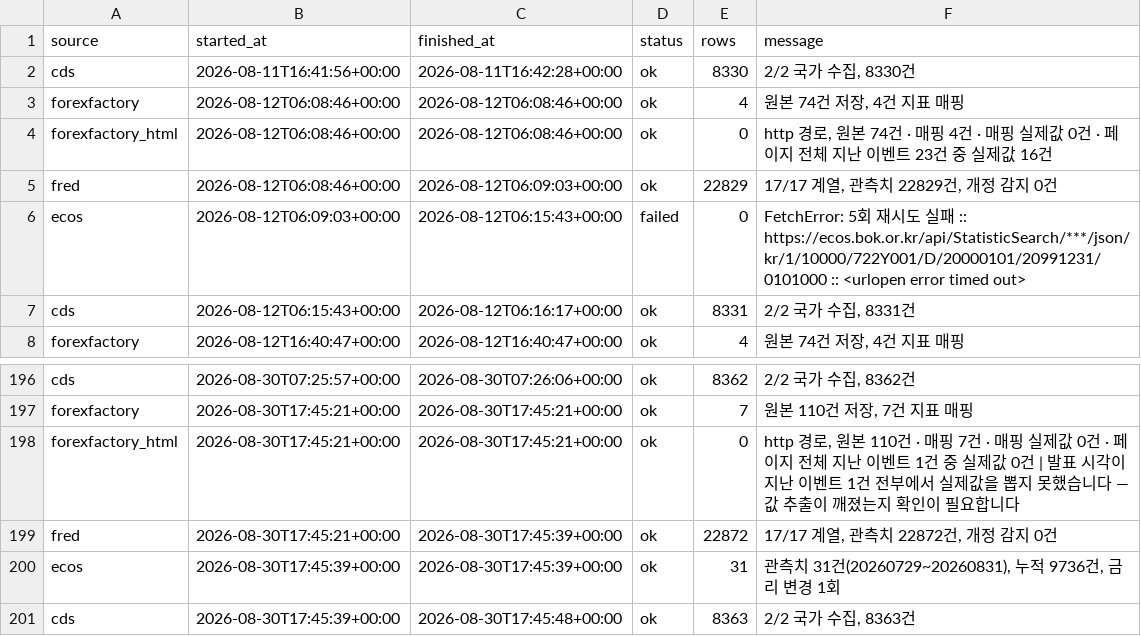
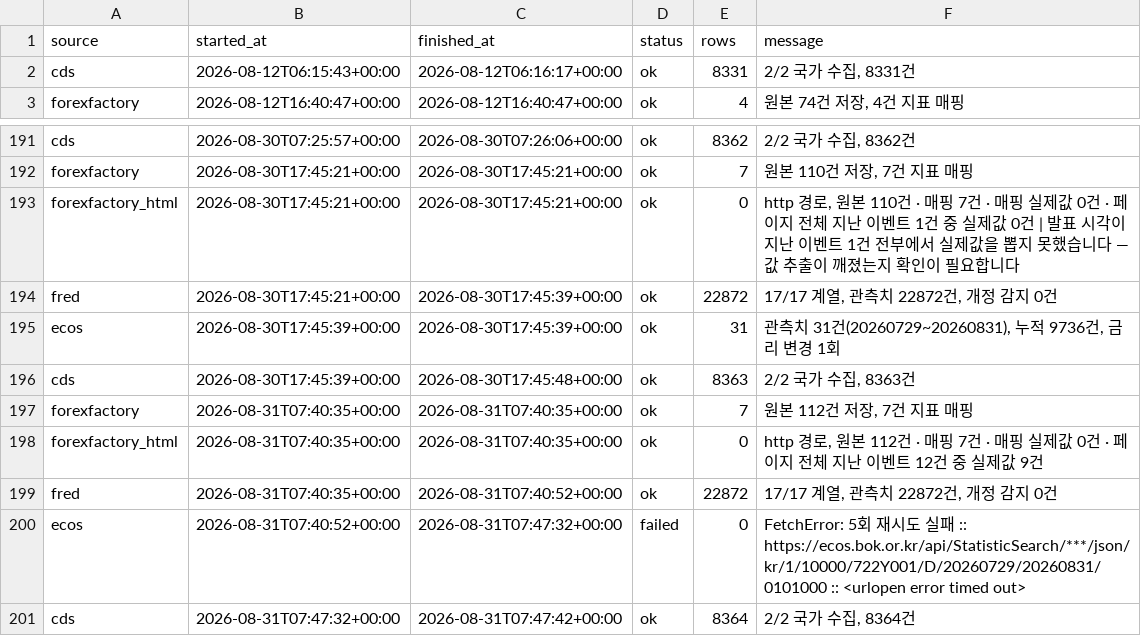
Before and after one commit to greyx9-sketch/macro, a CSV file: 시황/data/fetch_log.csv, drawn as a sheet; only a part is shown, gaps mark what is left out.

```diff
--- a/시황/data/fetch_log.csv
+++ b/시황/data/fetch_log.csv
@@ -1,7 +1,2 @@
 source,started_at,finished_at,status,rows,message
-cds,2026-08-11T16:41:56+00:00,2026-08-11T16:42:28+00:00,ok,8330,"2/2 국가 수집, 8330건"
-forexfactory,2026-08-12T06:08:46+00:00,2026-08-12T06:08:46+00:00,ok,4,"원본 74건 저장, 4건 지표 매핑"
-forexfactory_html,2026-08-12T06:08:46+00:00,2026-08-12T06:08:46+00:00,ok,0,"http 경로, 원본 74건 · 매핑 4건 · 매핑 실제값 0건 · 페이지 전체 지난 이벤트 23건 중 실제값 16건"
-fred,2026-08-12T06:08:46+00:00,2026-08-12T06:09:03+00:00,ok,22829,"17/17 계열, 관측치 22829건, 개정 감지 0건"
-ecos,2026-08-12T06:09:03+00:00,2026-08-12T06:15:43+00:00,failed,0,FetchError: 5회 재시도 실패 :: https://ecos.bok.or.kr/api/StatisticSearch/***/json/kr/1/10000/722Y001/D/20000101/20991231/0101000 :: <urlopen error timed out>
 cds,2026-08-12T06:15:43+00:00,2026-08-12T06:16:17+00:00,ok,8331,"2/2 국가 수집, 8331건"
@@ -201 +196,6 @@ ecos,2026-08-30T17:45:39+00:00,2026-08-30T17:45:39+00:00,ok,31,"관측치 31건(
 cds,2026-08-30T17:45:39+00:00,2026-08-30T17:45:48+00:00,ok,8363,"2/2 국가 수집, 8363건"
+forexfactory,2026-08-31T07:40:35+00:00,2026-08-31T07:40:35+00:00,ok,7,"원본 112건 저장, 7건 지표 매핑"
+forexfactory_html,2026-08-31T07:40:35+00:00,2026-08-31T07:40:35+00:00,ok,0,"http 경로, 원본 112건 · 매핑 7건 · 매핑 실제값 0건 · 페이지 전체 지난 이벤트 12건 중 실제값 9건"
+fred,2026-08-31T07:40:35+00:00,2026-08-31T07:40:52+00:00,ok,22872,"17/17 계열, 관측치 22872건, 개정 감지 0건"
+ecos,2026-08-31T07:40:52+00:00,2026-08-31T07:47:32+00:00,failed,0,FetchError: 5회 재시도 실패 :: https://ecos.bok.or.kr/api/StatisticSearch/***/json/kr/1/10000/722Y001/D/20260729/20260831/0101000 :: <urlopen error timed out>
+cds,2026-08-31T07:47:32+00:00,2026-08-31T07:47:42+00:00,ok,8364,"2/2 국가 수집, 8364건"
```
Also changed, not shown: 4 other files.
